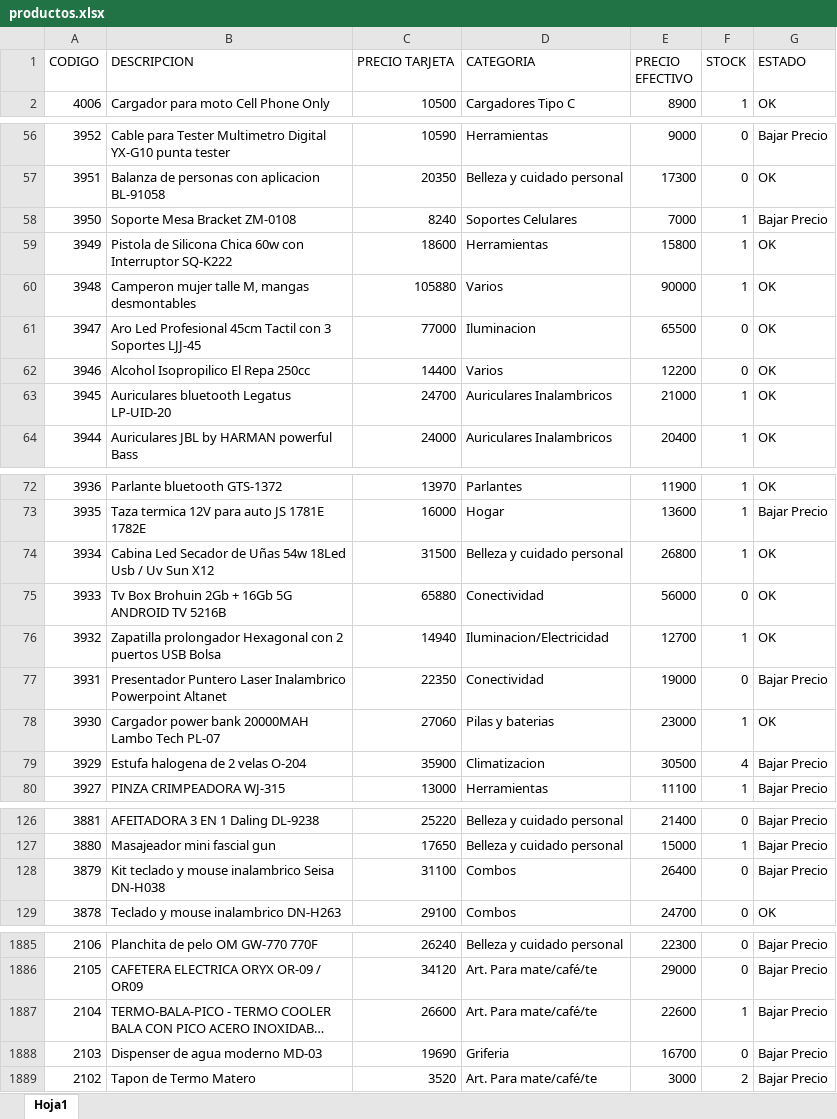
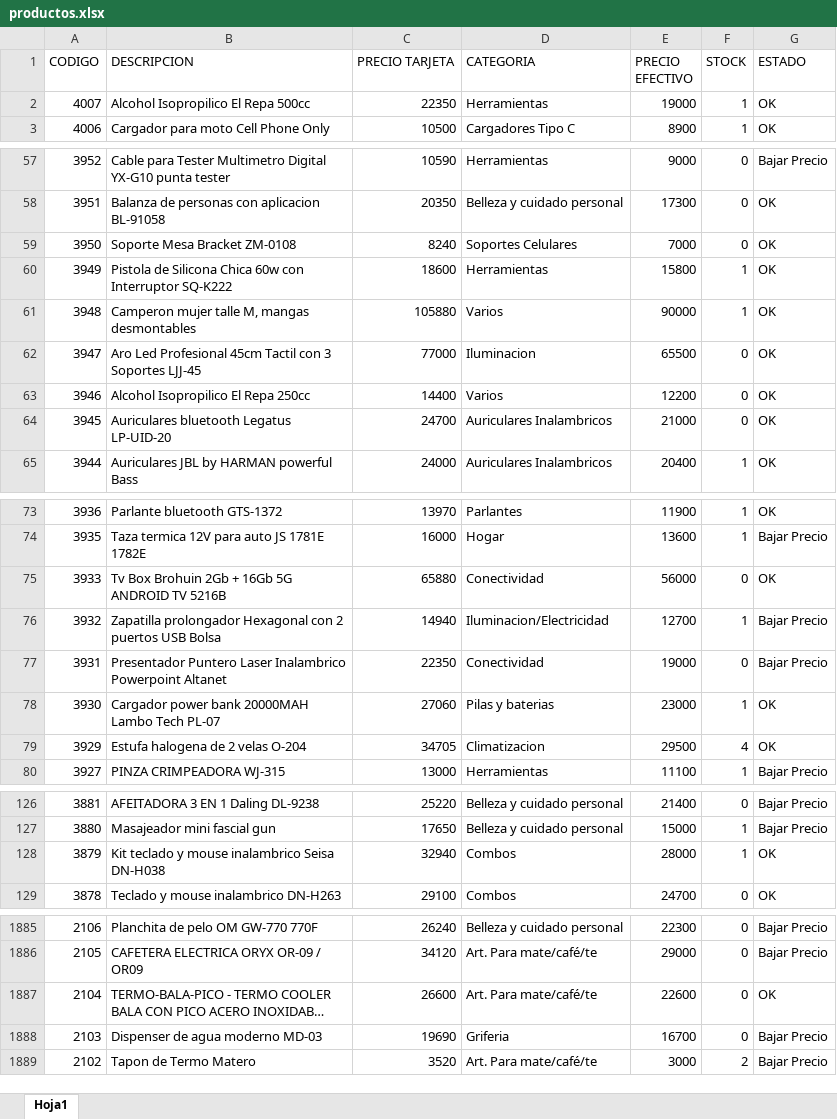
Before and after one commit to Nickbaster/tecnocodys, an Excel workbook: productos.xlsx, sheet Hoja1, drawn as a sheet; only a part is shown, gaps mark what is left out; long unchanged cells end in …; values as stored, in another font and other column widths than the file's, no borders; removed rows and columns are numbered as before the commit, all else as after; the diff covers the shown part only; the diff names each change by its address in the sheet, - before the commit and + after, or states it on an @@ line.

```diff
--- a/productos.xlsx (sheet Hoja1)
+++ b/productos.xlsx (sheet Hoja1)
+row 2: 4007 | Alcohol Isopropilico El Repa 500cc | 22350 | Herramientas | 19000 | 1 | OK
-F59 (STOCK): 1
+F59 (STOCK): 0
-G59 (ESTADO): Bajar Precio
+G59 (ESTADO): OK
-F64 (STOCK): 1
+F64 (STOCK): 0
-row 74: 3934 | Cabina Led Secador de Uñas 54w 18Led Usb / Uv Sun X12 | 31500 | Belleza y cuidado personal | 26800 | 1 | OK
-G76 (ESTADO): OK
+G76 (ESTADO): Bajar Precio
-C79 (PRECIO TARJETA): 35900
+C79 (PRECIO TARJETA): 34705
-E79 (PRECIO EFECTIVO): 30500
+E79 (PRECIO EFECTIVO): 29500
-G79 (ESTADO): Bajar Precio
+G79 (ESTADO): OK
-C128 (PRECIO TARJETA): 31100
+C128 (PRECIO TARJETA): 32940
-E128 (PRECIO EFECTIVO): 26400
+E128 (PRECIO EFECTIVO): 28000
-F128 (STOCK): 0
+F128 (STOCK): 1
-G128 (ESTADO): Bajar Precio
+G128 (ESTADO): OK
-F1887 (STOCK): 1
+F1887 (STOCK): 0
-G1887 (ESTADO): Bajar Precio
+G1887 (ESTADO): OK
```
Also changed, not shown: 33 edited cells elsewhere in this sheet, 2 other files.
